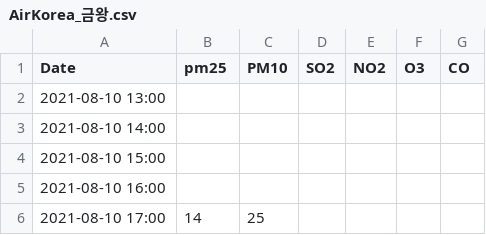
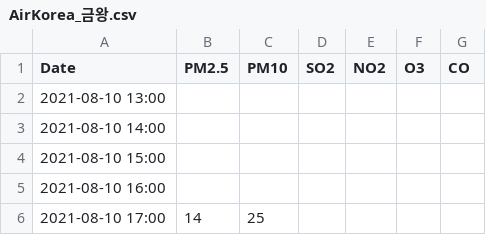
Before and after one commit to GyuminGomin/Predictive-air-quality-analysis, a CSV file: 비교/금왕/AirKorea_금왕.csv, drawn as a sheet; only a part is shown.

```diff
--- a/비교/금왕/AirKorea_금왕.csv
+++ b/비교/금왕/AirKorea_금왕.csv
@@ -1,2 +1,2 @@
-Date,pm25,PM10,SO2,NO2,O3,CO
+Date,PM2.5,PM10,SO2,NO2,O3,CO
 2021-08-10 13:00,,,,,,
```
Also changed, not shown: 비교/금왕/OA200_금왕.csv, 54 other files.
